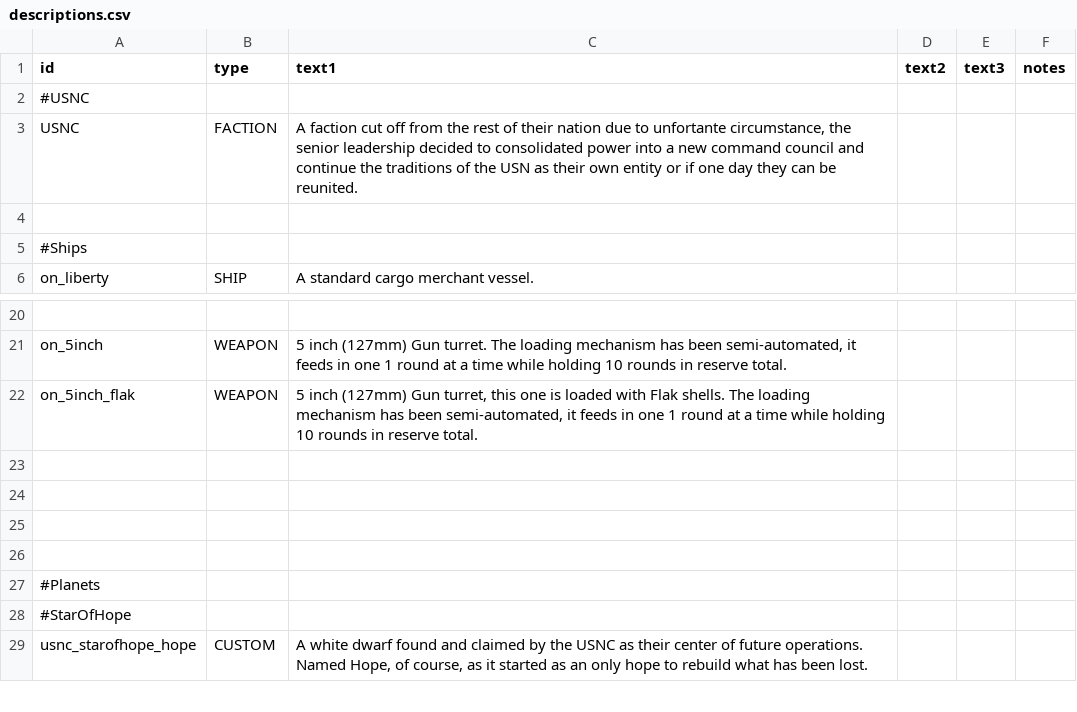
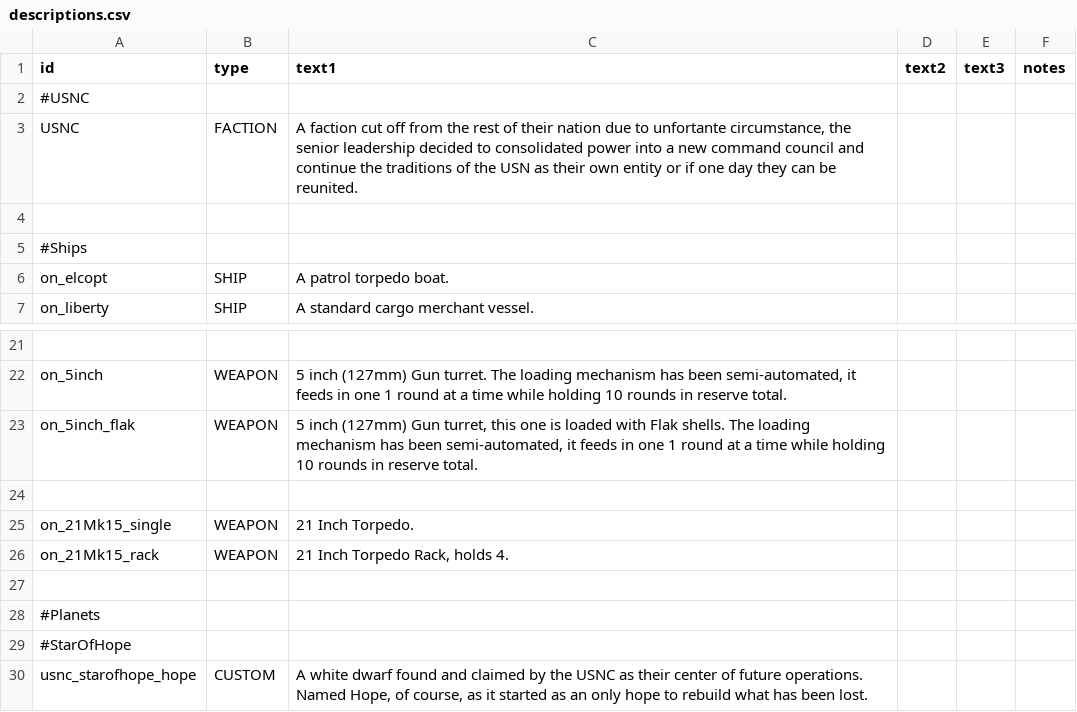
Before and after one commit to OfflcerSam/NavalSector, a CSV file: data/strings/descriptions.csv, drawn as a sheet; only a part is shown, gaps mark what is left out.

```diff
--- a/data/strings/descriptions.csv
+++ b/data/strings/descriptions.csv
@@ -5,2 +5,3 @@ USNC,FACTION,"A faction cut off from the rest of their nation due to unfortante
 #Ships,,,,,
+on_elcopt,SHIP,A patrol torpedo boat.,,,
 on_liberty,SHIP,A standard cargo merchant vessel.,,,
@@ -23,4 +24,4 @@ on_5inch_flak,WEAPON,"5 inch (127mm) Gun turret, this one is loaded with Flak sh
 ,,,,,
-,,,,,
-,,,,,
+on_21Mk15_single,WEAPON,21 Inch Torpedo.,,,
+on_21Mk15_rack,WEAPON,"21 Inch Torpedo Rack, holds 4.",,,
 ,,,,,
```
Also changed, not shown: data/hulls/ship_data.csv, data/hulls/wing_data.csv, 16 other files.
